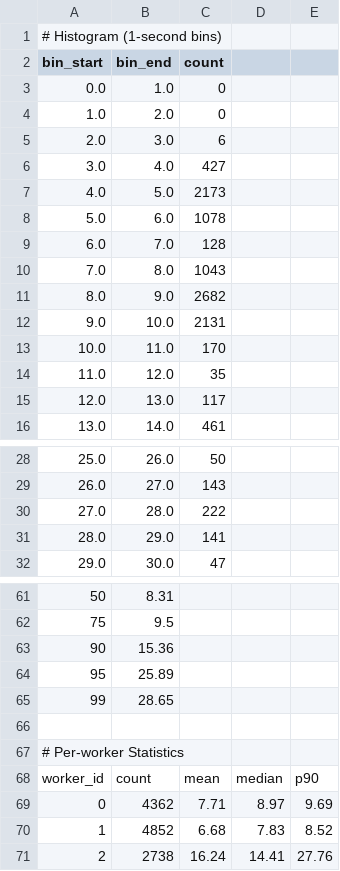
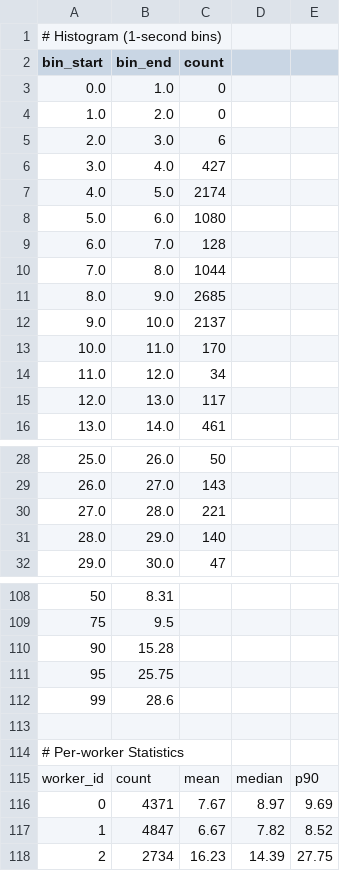
Before and after one commit to iasomura/nextstep2026, a CSV file: docs/paper/data/tables/fig4_processing_time.csv, drawn as a sheet; only a part is shown, gaps mark what is left out; addresses are those after the commit; the diff covers the shown part only; the diff names each change by its address in the sheet, - before the commit and + after, or states it on an @@ line.

```diff
--- a/docs/paper/data/tables/fig4_processing_time.csv
+++ b/docs/paper/data/tables/fig4_processing_time.csv
-C7 (count): 2173
+C7 (count): 2174
-C8 (count): 1078
+C8 (count): 1080
-C10 (count): 1043
+C10 (count): 1044
-C11 (count): 2682
+C11 (count): 2685
-C12 (count): 2131
+C12 (count): 2137
-C14 (count): 35
+C14 (count): 34
-C30 (count): 222
+C30 (count): 221
-C31 (count): 141
+C31 (count): 140
-B110 (bin_end): 15.36
+B110 (bin_end): 15.28
-B111 (bin_end): 25.89
+B111 (bin_end): 25.75
-B112 (bin_end): 28.65
+B112 (bin_end): 28.6
-B116 (bin_end): 4362
+B116 (bin_end): 4371
-C116 (count): 7.71
+C116 (count): 7.67
-B117 (bin_end): 4852
+B117 (bin_end): 4847
-C117 (count): 6.68
+C117 (count): 6.67
-D117: 7.83
+D117: 7.82
-B118 (bin_end): 2738
+B118 (bin_end): 2734
-C118 (count): 16.24
+C118 (count): 16.23
-D118: 14.41
+D118: 14.39
-E118: 27.76
+E118: 27.75
```
Also changed, not shown: 47 added rows and 8 edited cells elsewhere in this file, docs/paper/data/tables/fig5_error_categories.csv, docs/paper/data/tables/table3_system_performance.csv, 10 other files.
